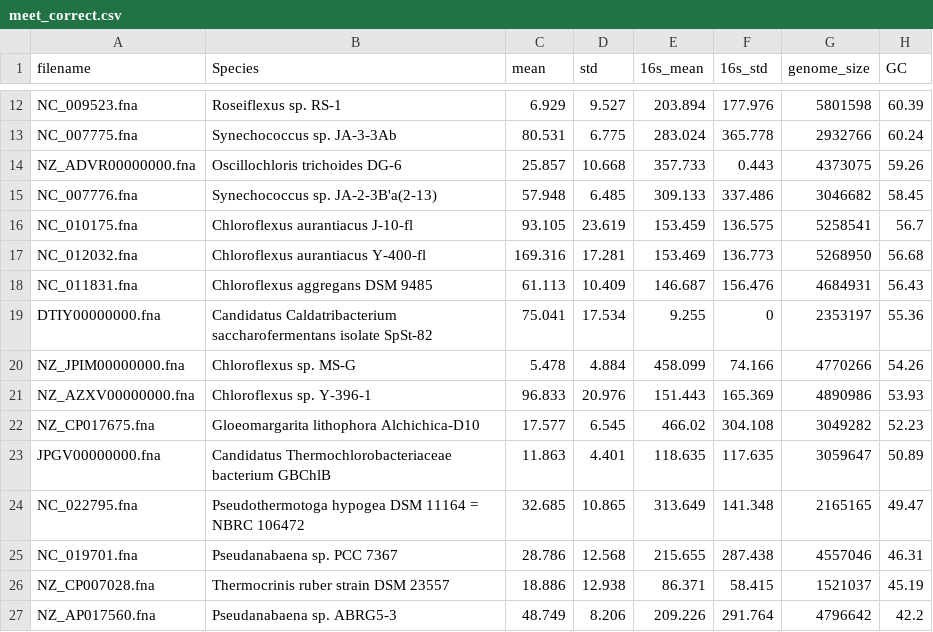
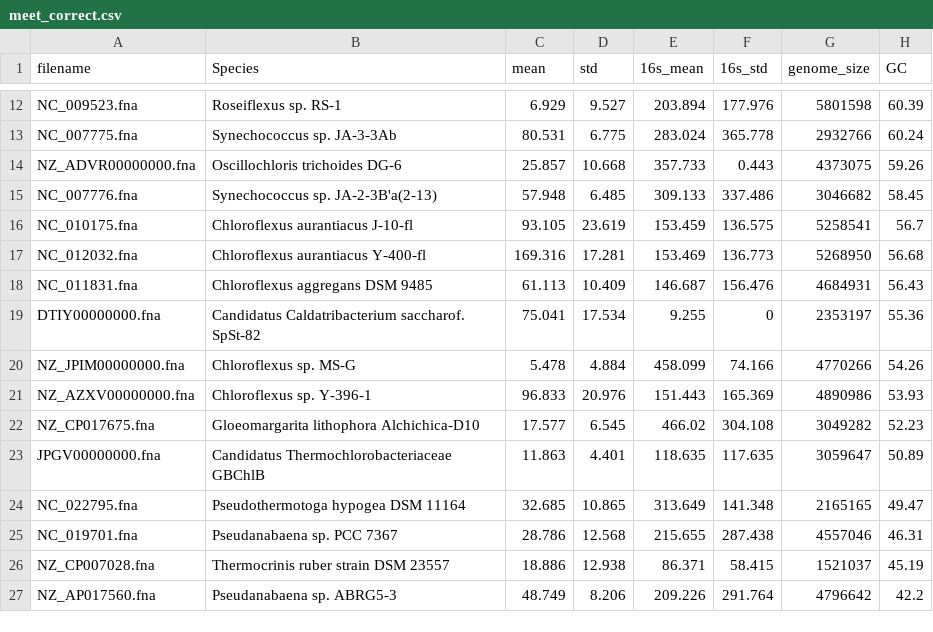
Before and after one commit to schau-sjsu/genome_assembly_tools_log, a CSV file: factor_plots/HotspringsGC/meet_correct.csv, drawn as a sheet; only a part is shown, gaps mark what is left out; the diff names each change by its address in the sheet, - before the commit and + after, or states it on an @@ line.

Commit message:
Update with latest factor plots and combined plots

```diff
--- a/factor_plots/HotspringsGC/meet_correct.csv
+++ b/factor_plots/HotspringsGC/meet_correct.csv
-B19 (Species): Candidatus Caldatribacterium saccharofermentans isolate SpSt-82
+B19 (Species): Candidatus Caldatribacterium saccharof. SpSt-82
-B23 (Species): Candidatus Thermochlorobacteriaceae bacterium GBChlB
+B23 (Species): Candidatus Thermochlorobacteriaceae GBChlB
-B24 (Species): Pseudothermotoga hypogea DSM 11164 = NBRC 106472
+B24 (Species): Pseudothermotoga hypogea DSM 11164
```
Also changed, not shown: factor_plots/hotSpringsFactorPlot/meet_correct.csv, 37 other files.
